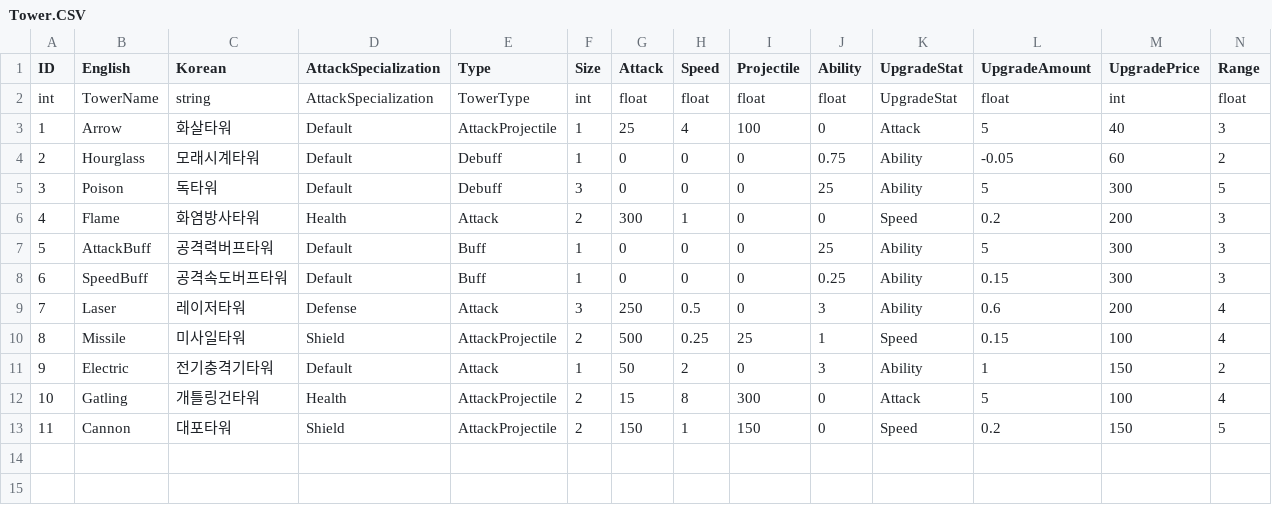
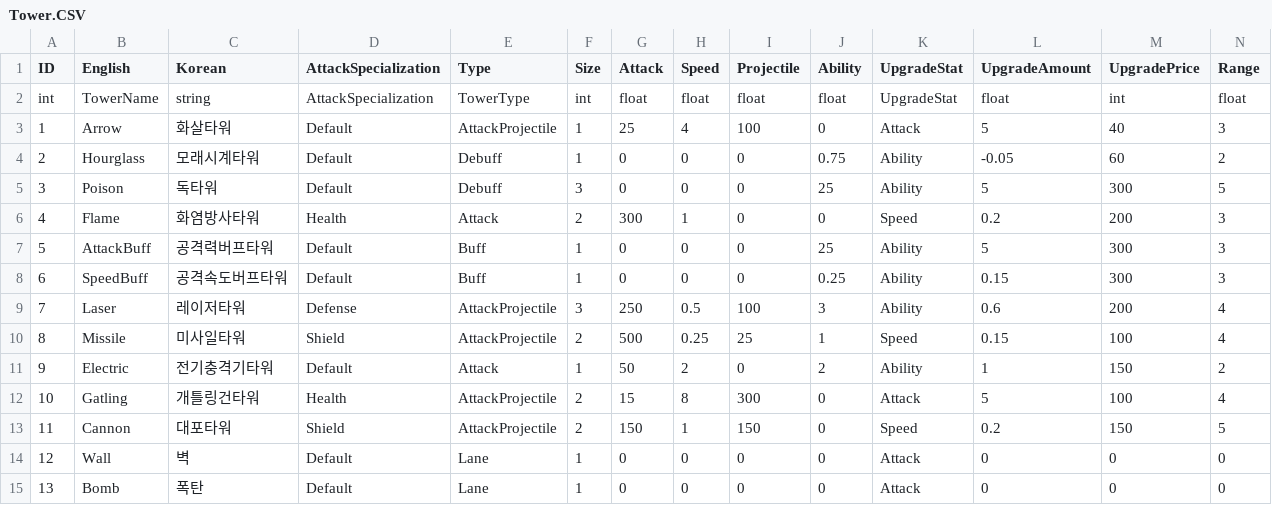
Before and after one commit to ChoWook/PlumTowerDefecne, a CSV file: PlumTowerDefence/Assets/Resources/CSVs/Tower.CSV, drawn as a sheet; only a part is shown; rows hold the shown columns only; the diff names each change by its address in the sheet, - before the commit and + after, or states it on an @@ line.

Commit message:
한윤재 LaserTower 기능 구현

```diff
--- a/PlumTowerDefence/Assets/Resources/CSVs/Tower.CSV
+++ b/PlumTowerDefence/Assets/Resources/CSVs/Tower.CSV
-E9 (Type): Attack
+E9 (Type): AttackProjectile
-I9 (Projectile): 0
+I9 (Projectile): 100
-J11 (Ability): 3
+J11 (Ability): 2
+row 14: 12 | Wall | 벽 | Default | Lane | 1 | 0 | 0 | 0 | 0 | Attack | 0 | 0 | 0
+row 15: 13 | Bomb | 폭탄 | Default | Lane | 1 | 0 | 0 | 0 | 0 | Attack | 0 | 0 | 0
```
Also changed, not shown: 7 other files.
